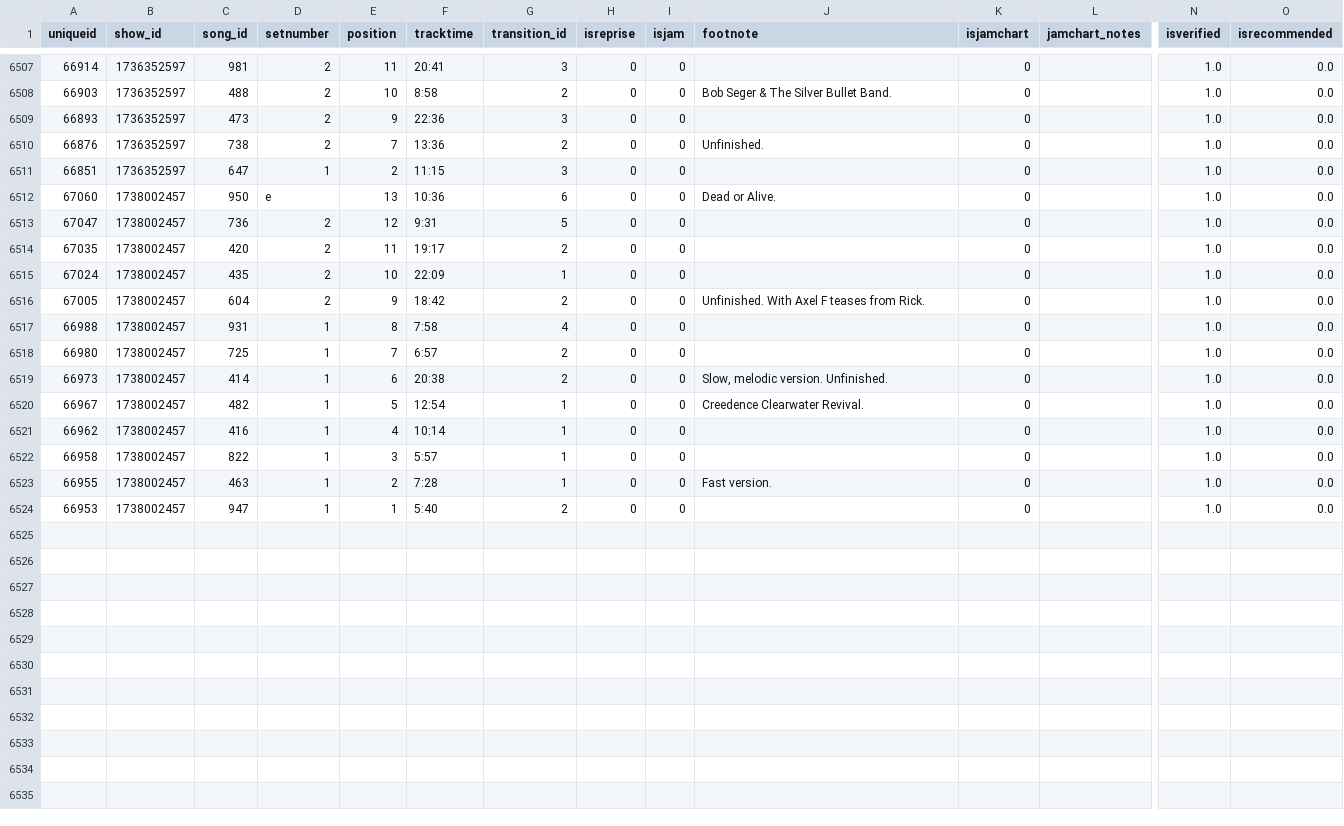
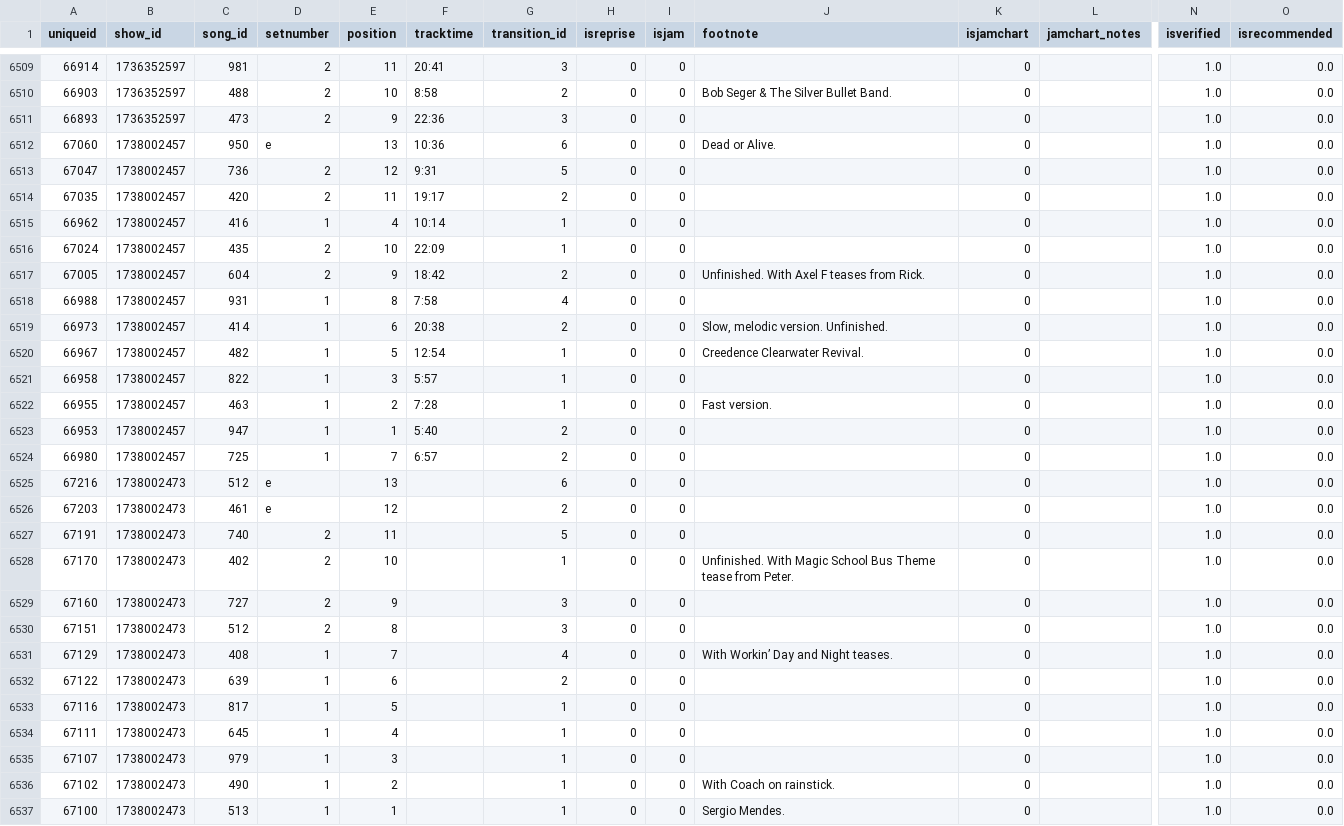
Before and after one commit to connorkitchings/Concerts, a CSV file: Data/Goose/From Web/setlistdata.csv, drawn as a sheet; only a part is shown, gaps mark what is left out; rows hold the shown columns only; the diff names each change by its address in the sheet, - before the commit and + after, or states it on an @@ line.

```diff
--- a/Data/Goose/From Web/setlistdata.csv
+++ b/Data/Goose/From Web/setlistdata.csv
@@ row 6510 moved to row 6501: 66876 @@
@@ row 6511 moved to row 6503: 66851 @@
@@ row 6521 moved to row 6515: 66962 @@
@@ row 6518 moved to row 6524: 66980 @@
+row 6525: 67216 | 1738002473 | 512 | e | 13 |  | 6 | 0 | 0 |  | 0 |  | 1.0 | 0.0
+row 6526: 67203 | 1738002473 | 461 | e | 12 |  | 2 | 0 | 0 |  | 0 |  | 1.0 | 0.0
+row 6527: 67191 | 1738002473 | 740 | 2 | 11 |  | 5 | 0 | 0 |  | 0 |  | 1.0 | 0.0
+row 6528: 67170 | 1738002473 | 402 | 2 | 10 |  | 1 | 0 | 0 | Unfinished. With Magic School Bus Theme tease from Peter. | 0 |  | 1.0 | 0.0
+row 6529: 67160 | 1738002473 | 727 | 2 | 9 |  | 3 | 0 | 0 |  | 0 |  | 1.0 | 0.0
+row 6530: 67151 | 1738002473 | 512 | 2 | 8 |  | 3 | 0 | 0 |  | 0 |  | 1.0 | 0.0
+row 6531: 67129 | 1738002473 | 408 | 1 | 7 |  | 4 | 0 | 0 | With Workin’ Day and Night teases. | 0 |  | 1.0 | 0.0
+row 6532: 67122 | 1738002473 | 639 | 1 | 6 |  | 2 | 0 | 0 |  | 0 |  | 1.0 | 0.0
+row 6533: 67116 | 1738002473 | 817 | 1 | 5 |  | 1 | 0 | 0 |  | 0 |  | 1.0 | 0.0
+row 6534: 67111 | 1738002473 | 645 | 1 | 4 |  | 1 | 0 | 0 |  | 0 |  | 1.0 | 0.0
+row 6535: 67107 | 1738002473 | 979 | 1 | 3 |  | 1 | 0 | 0 |  | 0 |  | 1.0 | 0.0
+row 6536: 67102 | 1738002473 | 490 | 1 | 2 |  | 1 | 0 | 0 | With Coach on rainstick. | 0 |  | 1.0 | 0.0
+row 6537: 67100 | 1738002473 | 513 | 1 | 1 |  | 1 | 0 | 0 | Sergio Mendes. | 0 |  | 1.0 | 0.0
```
Also changed, not shown: Data/Goose/From Web/showdata.csv, Data/Goose/From Web/songdata.csv, 3 other files.
